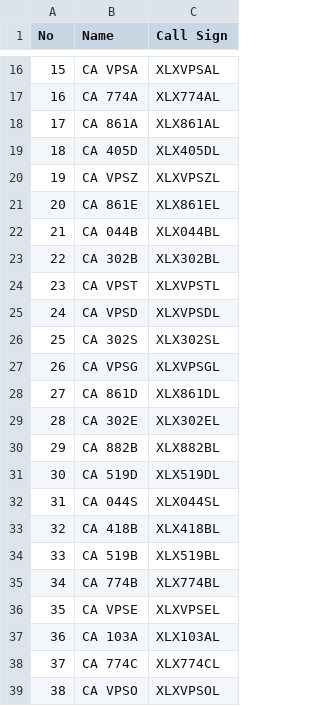
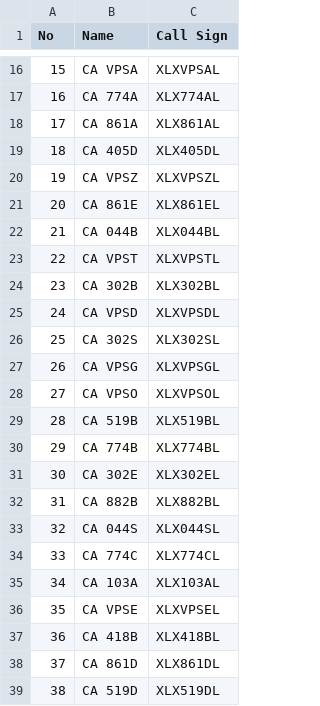
Before and after one commit to Gruppio/DStar-Reflectors, a CSV file: UR_CALLS/Canada.csv, drawn as a sheet; only a part is shown, gaps mark what is left out.

```diff
--- a/UR_CALLS/Canada.csv
+++ b/UR_CALLS/Canada.csv
@@ -22,4 +22,4 @@ No,Name,Call Sign
 21,CA 044B,XLX044BL
-22,CA 302B,XLX302BL
-23,CA VPST,XLXVPSTL
+22,CA VPST,XLXVPSTL
+23,CA 302B,XLX302BL
 24,CA VPSD,XLXVPSDL
@@ -27,13 +27,13 @@ No,Name,Call Sign
 26,CA VPSG,XLXVPSGL
-27,CA 861D,XLX861DL
-28,CA 302E,XLX302EL
-29,CA 882B,XLX882BL
-30,CA 519D,XLX519DL
-31,CA 044S,XLX044SL
-32,CA 418B,XLX418BL
-33,CA 519B,XLX519BL
-34,CA 774B,XLX774BL
+27,CA VPSO,XLXVPSOL
+28,CA 519B,XLX519BL
+29,CA 774B,XLX774BL
+30,CA 302E,XLX302EL
+31,CA 882B,XLX882BL
+32,CA 044S,XLX044SL
+33,CA 774C,XLX774CL
+34,CA 103A,XLX103AL
 35,CA VPSE,XLXVPSEL
-36,CA 103A,XLX103AL
-37,CA 774C,XLX774CL
-38,CA VPSO,XLXVPSOL
+36,CA 418B,XLX418BL
+37,CA 861D,XLX861DL
+38,CA 519D,XLX519DL
```
Also changed, not shown: UR_CALLS/France.csv, UR_CALLS/Germany.csv, 9 other files.
